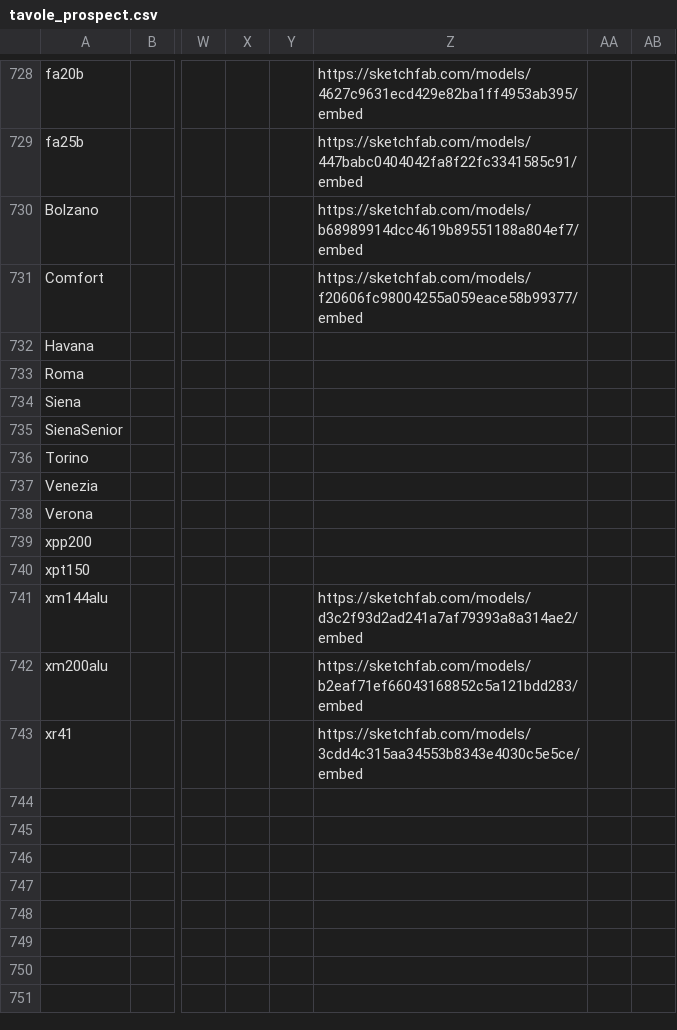
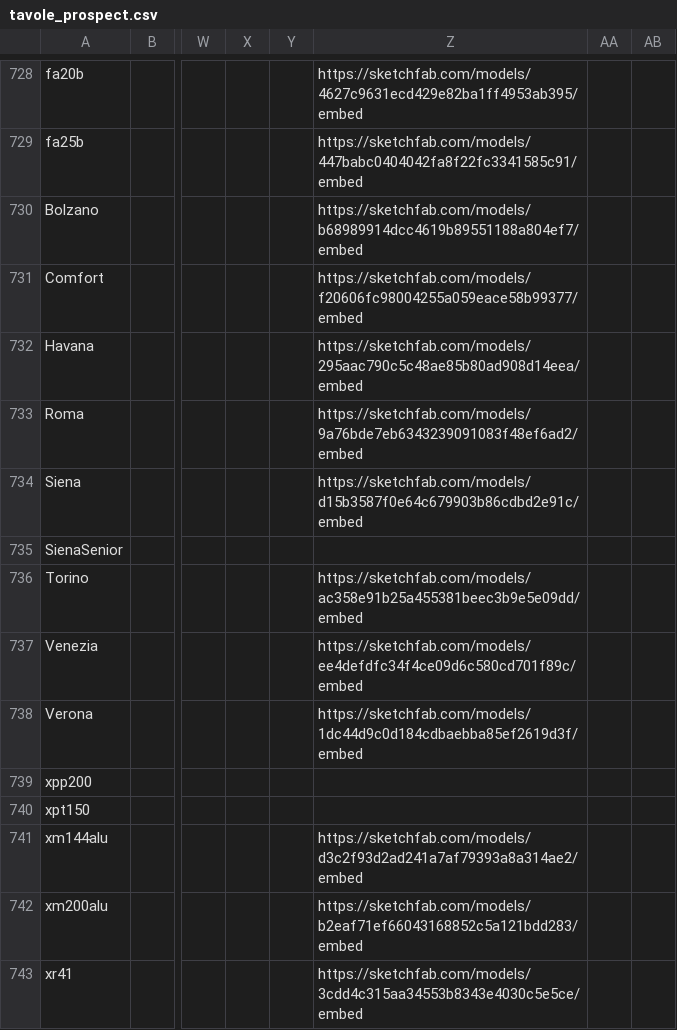
Before and after one commit to elmaxyto/holzhof-dati, a CSV file: tavole_prospect.csv, drawn as a sheet; only a part is shown, gaps mark what is left out; the diff names each change by its address in the sheet, - before the commit and + after, or states it on an @@ line.

Commit message:
Auto-sync: tavole_prospect.csv - 2025-07-04 14:49:44

```diff
--- a/tavole_prospect.csv
+++ b/tavole_prospect.csv
-Z732: (empty)
+Z732: https://sketchfab.com/models/295aac790c5c48ae85b80ad908d14eea/embed
-Z733: (empty)
+Z733: https://sketchfab.com/models/9a76bde7eb6343239091083f48ef6ad2/embed
-Z734: (empty)
+Z734: https://sketchfab.com/models/d15b3587f0e64c679903b86cdbd2e91c/embed
-Z736: (empty)
+Z736: https://sketchfab.com/models/ac358e91b25a455381beec3b9e5e09dd/embed
-Z737: (empty)
+Z737: https://sketchfab.com/models/ee4defdfc34f4ce09d6c580cd701f89c/embed
-Z738: (empty)
+Z738: https://sketchfab.com/models/1dc44d9c0d184cdbaebba85ef2619d3f/embed
```
